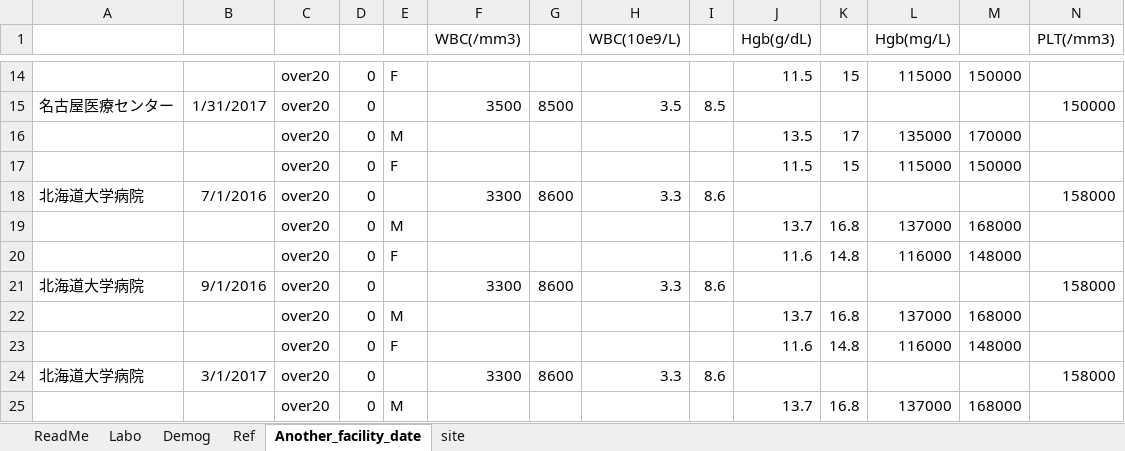
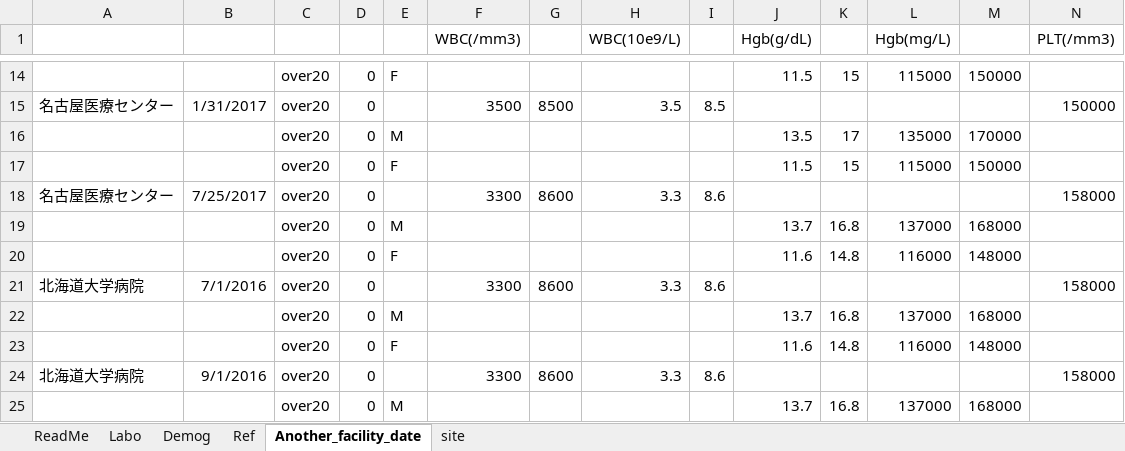
Before and after one commit to nnh/AECalc, an Excel workbook: AECalc.xlsm, sheet Another_facility_date, drawn as a sheet; only a part is shown, gaps mark what is left out; the shorter side is filled out with more unchanged rows; values as stored, in another font and other column widths than the file's, no borders; rows hold the shown columns only; the diff names each change by its address in the sheet, - before the commit and + after, or states it on an @@ line.

Commit message:
Setting Reference value
Setting Reference value

```diff
--- a/AECalc.xlsm (sheet Another_facility_date)
+++ b/AECalc.xlsm (sheet Another_facility_date)
+row 18: 名古屋医療センター | 7/25/2017 | over20 | 0 |  | 3300 | 8600 | 3.3 | 8.6 |  |  |  |  | 158000
+row 19:  |  | over20 | 0 | M |  |  |  |  | 13.7 | 16.8 | 137000 | 168000
+row 20:  |  | over20 | 0 | F |  |  |  |  | 11.6 | 14.8 | 116000 | 148000
```
Also changed, not shown: charts or pictures.
